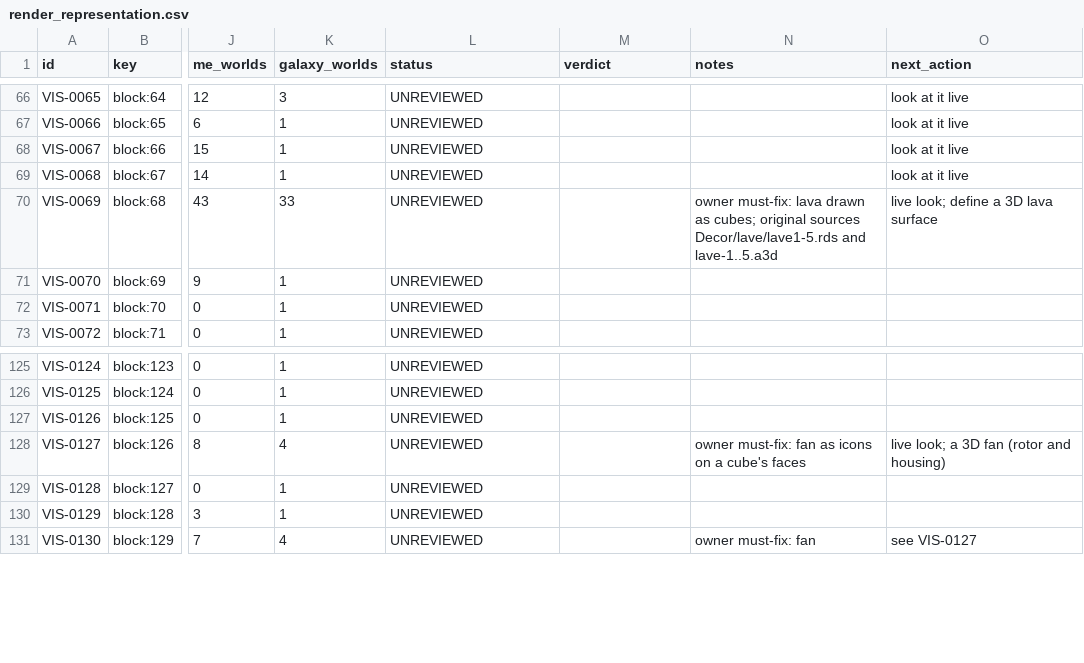
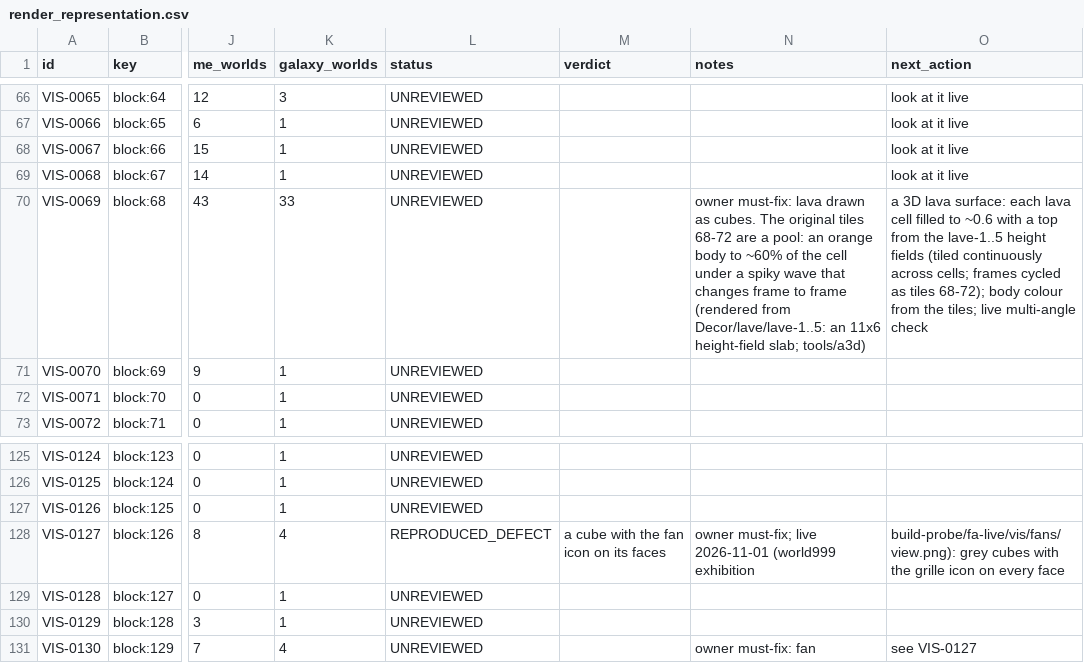
Before and after one commit to openeggbert/galaxy-eggbert, a CSV file: plans/audit/render_representation.csv, drawn as a sheet; only a part is shown, gaps mark what is left out; the diff names each change by its address in the sheet, - before the commit and + after, or states it on an @@ line.

Commit message:
feat(editor): the BigDecor families cycle too (ED-0006); audit status
Trees, palms, plants, houses, the machine and kid backgrounds, slime and palace elements
(the decompiled first menu's tables, all random) cycle like the decor families: a click
again on the cell where the previous click put one makes it the next; Ctrl places a
random one. VerifyGEWorldEditor; 110/110.

Docs: the 3D lava surface's design (the original tiles are a pool rendered from the
lave-1..5 height fields), the lava frames' grids, the wave status and the handoff.

```diff
--- a/plans/audit/render_representation.csv
+++ b/plans/audit/render_representation.csv
-N70 (notes): …drawn as cubes; original sources Decor/lave/lave1-5.rds and lave-1..5.a3d
+N70 (notes): …drawn as cubes. The original tiles 68-72 are a pool: an orange body to ~60% of the cell under a spiky wave that changes frame to frame (rendered from Decor/lave/lave-1..5: an 11x6 height-field slab; tools/a3d)
-O70 (next_action): live look; define a 3D lava surface
+O70 (next_action): a 3D lava surface: each lava cell filled to ~0.6 with a top from the lave-1..5 height fields (tiled continuously across cells; frames cycled as tiles 68-72); body colour from the tiles; live multi-angle check
-L128 (status): UNREVIEWED
+L128 (status): REPRODUCED_DEFECT
-M128 (verdict): (empty)
+M128 (verdict): a cube with the fan icon on its faces
-N128 (notes): owner must-fix: fan as icons on a cube's faces
+N128 (notes): owner must-fix; live 2026-11-01 (world999 exhibition
-O128 (next_action): live look; a 3D fan (rotor and housing)
+O128 (next_action): build-probe/fa-live/vis/fans/view.png): grey cubes with the grille icon on every face
```
Also changed, not shown: plans/audit/render_representation.notes.csv, 9 other files.
